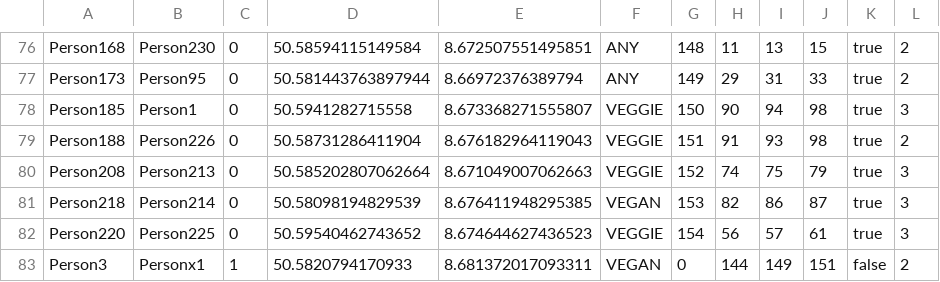
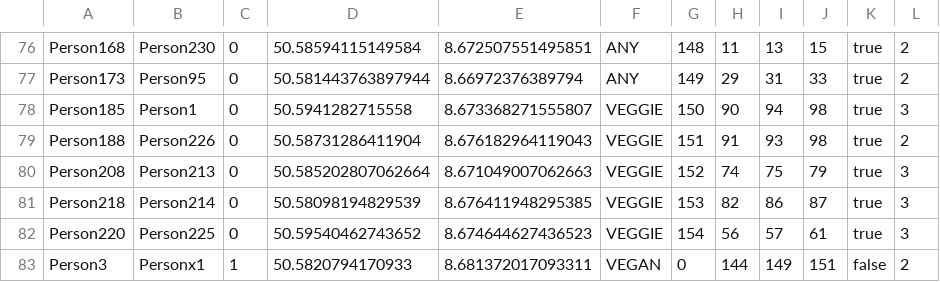
Before and after one commit to Krenzermo/SpinFood, a CSV file: src/main/java/data/pairs.csv, drawn as a sheet; only a part is shown, gaps mark what is left out; the diff covers the shown part only.

```diff
--- a/src/main/java/data/pairs.csv
+++ b/src/main/java/data/pairs.csv
@@ -80,3 +80,3 @@ Person188;Person226;0;50.58731286411904;8.676182964119043;VEGGIE;151;91;93;98;tr
 Person208;Person213;0;50.585202807062664;8.671049007062663;VEGGIE;152;74;75;79;true;3
-Person218;Person214;0;50.58098194829539;8.676411948295385;VEGAN;153;82;86;87;true;3
+Person218;Person214;0;50.58098194829539;8.676411948295385;VEGGIE;153;82;86;87;true;3
 Person220;Person225;0;50.59540462743652;8.674644627436523;VEGGIE;154;56;57;61;true;3
```
Also changed, not shown: 9 edited cells elsewhere in this file, 1 other file.
